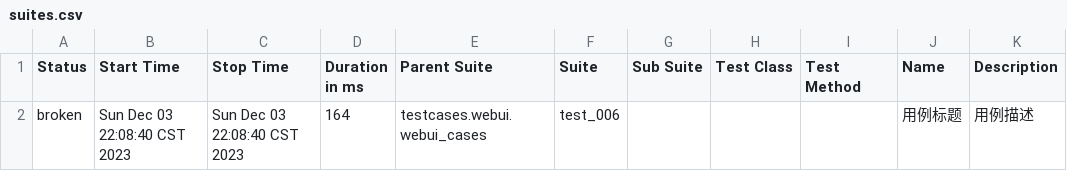
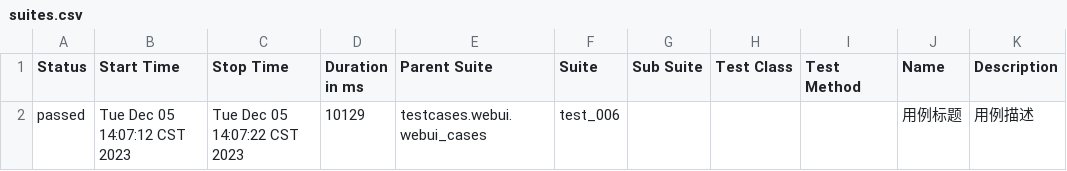
Before and after one commit to wtttest/tttest-Demo, a CSV file: report/data/suites.csv, drawn as a sheet.

```diff
--- a/report/data/suites.csv
+++ b/report/data/suites.csv
@@ -1,2 +1,2 @@
 "Status","Start Time","Stop Time","Duration in ms","Parent Suite","Suite","Sub Suite","Test Class","Test Method","Name","Description"
-"broken","Sun Dec 03 22:08:40 CST 2023","Sun Dec 03 22:08:40 CST 2023","164","testcases.webui.webui_cases","test_006","","","","用例标题","用例描述"
+"passed","Tue Dec 05 14:07:12 CST 2023","Tue Dec 05 14:07:22 CST 2023","10129","testcases.webui.webui_cases","test_006","","","","用例标题","用例描述"
```
Also changed, not shown: 36 other files.
